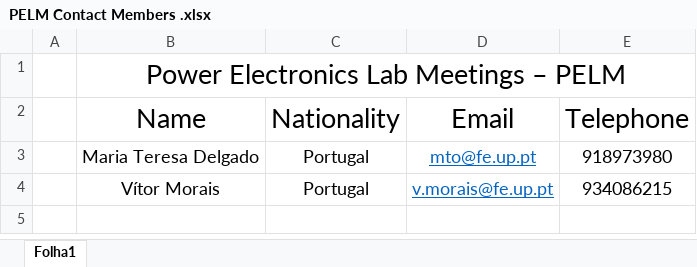
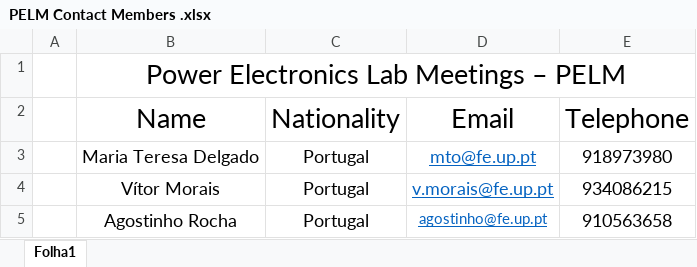
Before and after one commit to FeupProjects2222/Power-Electronics-Lab-Meetings, an Excel workbook: PELM Contact Members .xlsx, sheet Folha1, drawn as a sheet; values as stored, in another font and other column widths than the file's, no borders; the diff names each change by its address in the sheet, - before the commit and + after, or states it on an @@ line.

Commit message:
Add files via upload

```diff
--- a/PELM Contact Members .xlsx (sheet Folha1)
+++ b/PELM Contact Members .xlsx (sheet Folha1)
+row 5:  | Agostinho Rocha | Portugal | agostinho@fe.up.pt | 910563658
```
